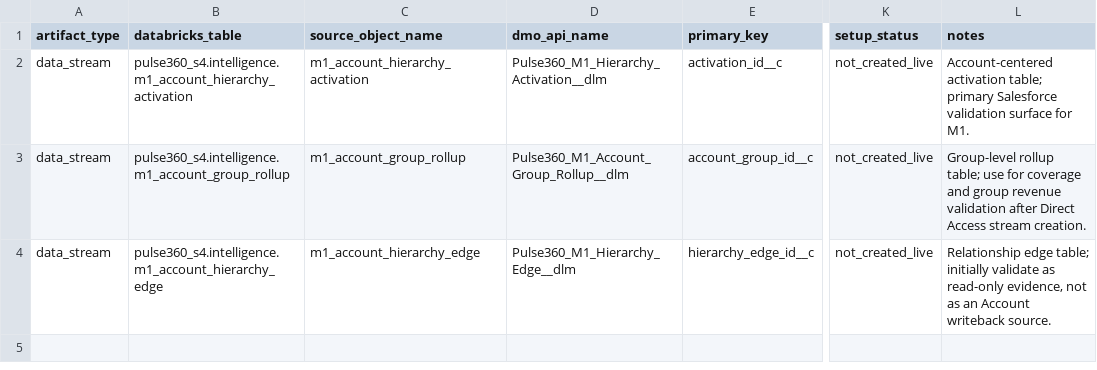
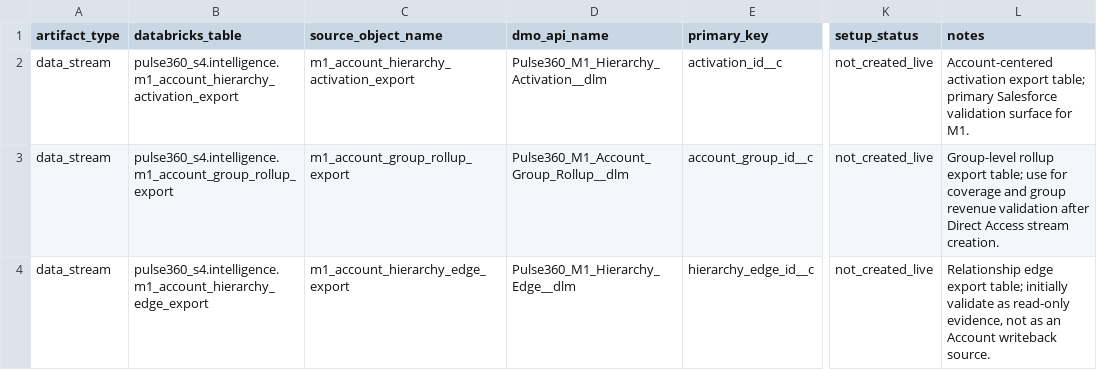
Before and after one commit to DN-Codex-Pulse360/pulse360, a CSV file: config/data-cloud/m1-account-hierarchy-dlo-dmo-setup.csv, drawn as a sheet; only a part is shown, gaps mark what is left out; the diff names each change by its address in the sheet, - before the commit and + after, or states it on an @@ line.

```diff
--- a/config/data-cloud/m1-account-hierarchy-dlo-dmo-setup.csv
+++ b/config/data-cloud/m1-account-hierarchy-dlo-dmo-setup.csv
-B2 (databricks_table): pulse360_s4.intelligence.m1_account_hierarchy_activation
+B2 (databricks_table): pulse360_s4.intelligence.m1_account_hierarchy_activation_export
-C2 (source_object_name): m1_account_hierarchy_activation
+C2 (source_object_name): m1_account_hierarchy_activation_export
-L2 (notes): Account-centered activation table; primary…
+L2 (notes): Account-centered activation export table; primary…
-B3 (databricks_table): pulse360_s4.intelligence.m1_account_group_rollup
+B3 (databricks_table): pulse360_s4.intelligence.m1_account_group_rollup_export
-C3 (source_object_name): m1_account_group_rollup
+C3 (source_object_name): m1_account_group_rollup_export
-L3 (notes): Group-level rollup table; use…
+L3 (notes): Group-level rollup export table; use…
-B4 (databricks_table): pulse360_s4.intelligence.m1_account_hierarchy_edge
+B4 (databricks_table): pulse360_s4.intelligence.m1_account_hierarchy_edge_export
-C4 (source_object_name): m1_account_hierarchy_edge
+C4 (source_object_name): m1_account_hierarchy_edge_export
-L4 (notes): Relationship edge table; initially…
+L4 (notes): Relationship edge export table; initially…
```
Also changed, not shown: config/data-cloud/m1-account-hierarchy-activation-field-mapping.csv, 12 other files.
